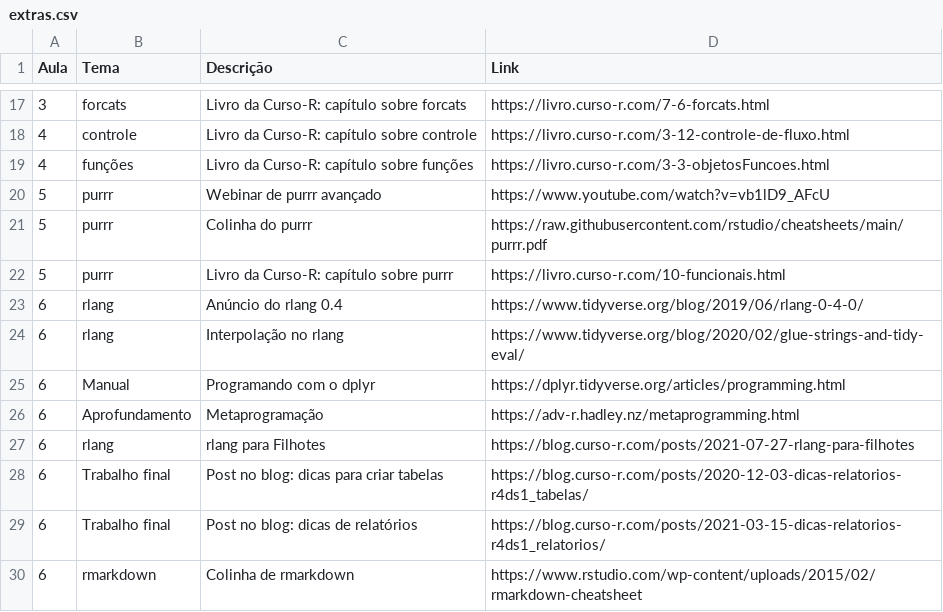
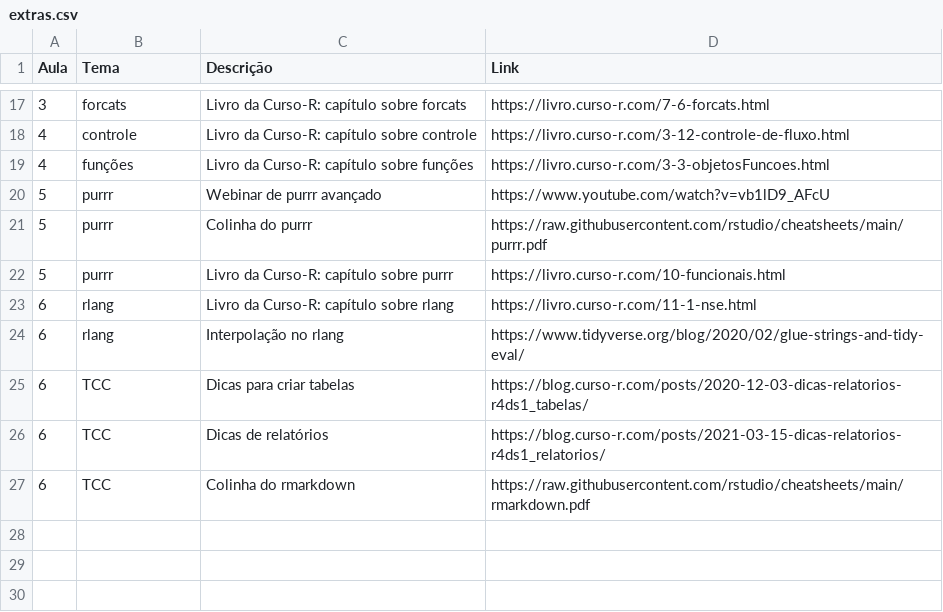
Before and after one commit to curso-r/main-r4ds-2, a CSV file: extras.csv, drawn as a sheet; only a part is shown, gaps mark what is left out; removed rows and columns are numbered as before the commit, all else as after; the diff names each change by its address in the sheet, - before the commit and + after, or states it on an @@ line.

```diff
--- a/extras.csv
+++ b/extras.csv
-C23 (Descrição): Anúncio do rlang 0.4
+C23 (Descrição): Livro da Curso-R: capítulo sobre rlang
-D23 (Link): https://www.tidyverse.org/blog/2019/06/rlang-0-4-0/
+D23 (Link): https://livro.curso-r.com/11-1-nse.html
-row 25: 6 | Manual | Programando com o dplyr | https://dplyr.tidyverse.org/articles/programming.html
-row 26: 6 | Aprofundamento | Metaprogramação | https://adv-r.hadley.nz/metaprogramming.html
-row 27: 6 | rlang | rlang para Filhotes | https://blog.curso-r.com/posts/2021-07-27-rlang-para-filhotes
-B25:B26 (Tema): Trabalho final
+B25:B26 (Tema): TCC
-C25 (Descrição): Post no blog: dicas para criar tabelas
+C25 (Descrição): Dicas para criar tabelas
-C26 (Descrição): Post no blog: dicas de relatórios
+C26 (Descrição): Dicas de relatórios
-B27 (Tema): rmarkdown
+B27 (Tema): TCC
-C27 (Descrição): Colinha de rmarkdown
+C27 (Descrição): Colinha do rmarkdown
-D27 (Link): https://www.rstudio.com/wp-content/uploads/2015/02/rmarkdown-cheatsheet
+D27 (Link): https://raw.githubusercontent.com/rstudio/cheatsheets/main/rmarkdown.pdf
```
Also changed, not shown: 6 other files.
